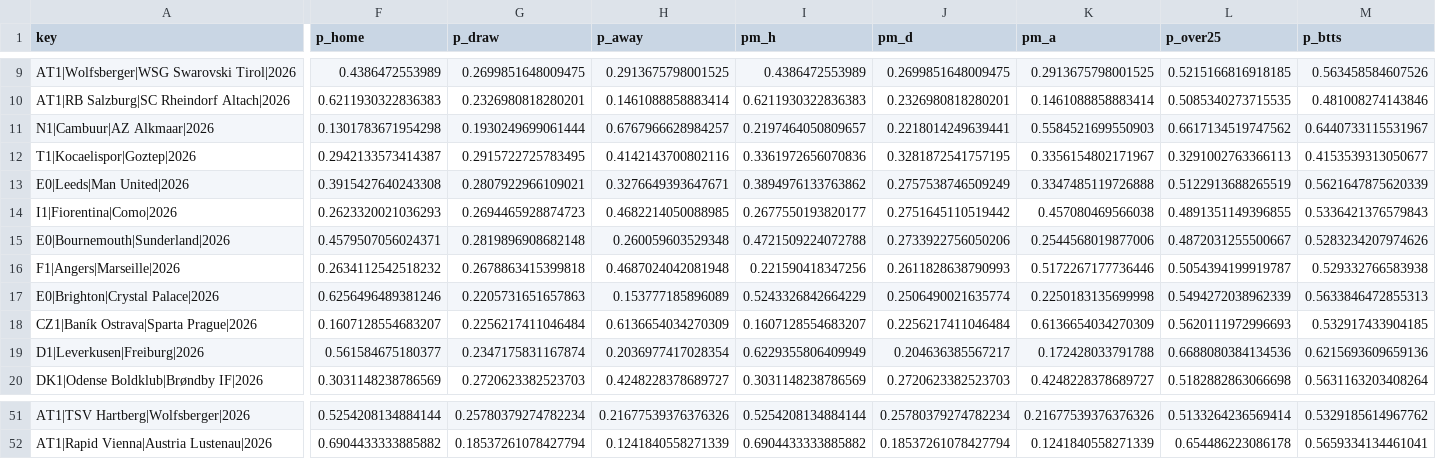
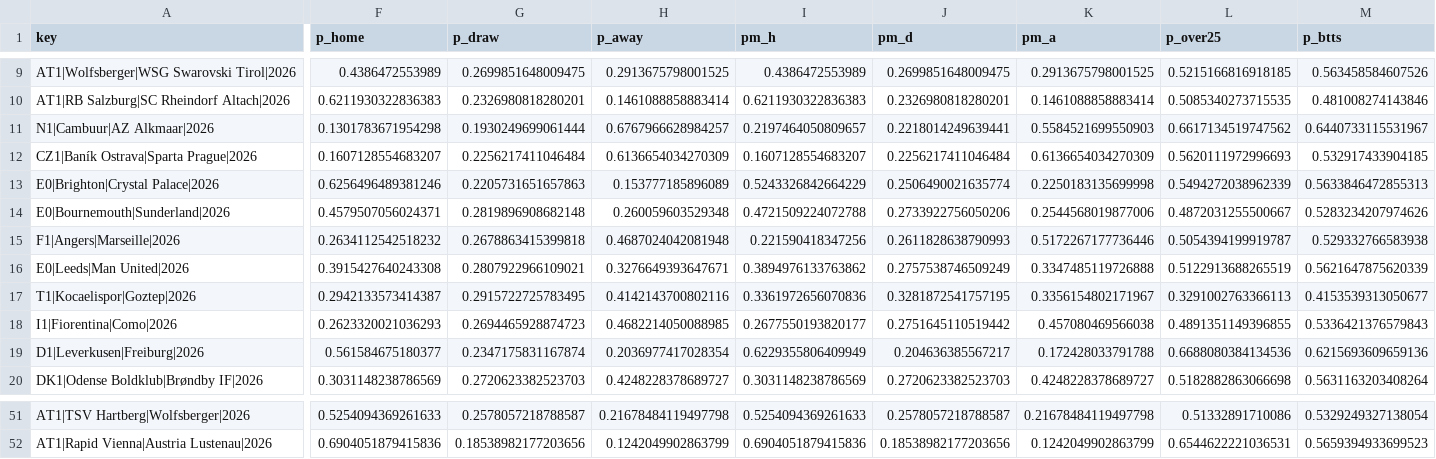
Before and after one commit to majovec/1, a CSV file: data/predictions_log.csv, drawn as a sheet; only a part is shown, gaps mark what is left out; the diff covers the shown part only; the diff names each change by its address in the sheet, - before the commit and + after, or states it on an @@ line.

```diff
--- a/data/predictions_log.csv
+++ b/data/predictions_log.csv
@@ row 18 moved to row 12: CZ1|Baník Ostrava|Sparta Prague|2026 @@
@@ row 17 moved to row 13: E0|Brighton|Crystal Palace|2026 @@
@@ row 13 moved to row 16: E0|Leeds|Man United|2026 @@
@@ row 12 moved to row 17: T1|Kocaelispor|Goztep|2026 @@
@@ row 14 moved to row 18: I1|Fiorentina|Como|2026 @@
-F51 (p_home): 0.5254208134884144
+F51 (p_home): 0.5254094369261633
-G51 (p_draw): 0.25780379274782234
+G51 (p_draw): 0.2578057218788587
-H51 (p_away): 0.21677539376376326
+H51 (p_away): 0.21678484119497798
-I51 (pm_h): 0.5254208134884144
+I51 (pm_h): 0.5254094369261633
-J51 (pm_d): 0.25780379274782234
+J51 (pm_d): 0.2578057218788587
-K51 (pm_a): 0.21677539376376326
+K51 (pm_a): 0.21678484119497798
-L51 (p_over25): 0.5133264236569414
+L51 (p_over25): 0.51332891710086
-M51 (p_btts): 0.5329185614967762
+M51 (p_btts): 0.5329249327138054
-F52 (p_home): 0.6904433333885882
+F52 (p_home): 0.6904051879415836
-G52 (p_draw): 0.18537261078427794
+G52 (p_draw): 0.18538982177203656
-H52 (p_away): 0.1241840558271339
+H52 (p_away): 0.1242049902863799
-I52 (pm_h): 0.6904433333885882
+I52 (pm_h): 0.6904051879415836
-J52 (pm_d): 0.18537261078427794
+J52 (pm_d): 0.18538982177203656
-K52 (pm_a): 0.1241840558271339
+K52 (pm_a): 0.1242049902863799
-L52 (p_over25): 0.654486223086178
+L52 (p_over25): 0.6544622221036531
-M52 (p_btts): 0.5659334134461041
+M52 (p_btts): 0.5659394933699523
```
Also changed, not shown: 3 moved rows and 142 edited cells elsewhere in this file, data/tennis_log.csv, 7 other files.
